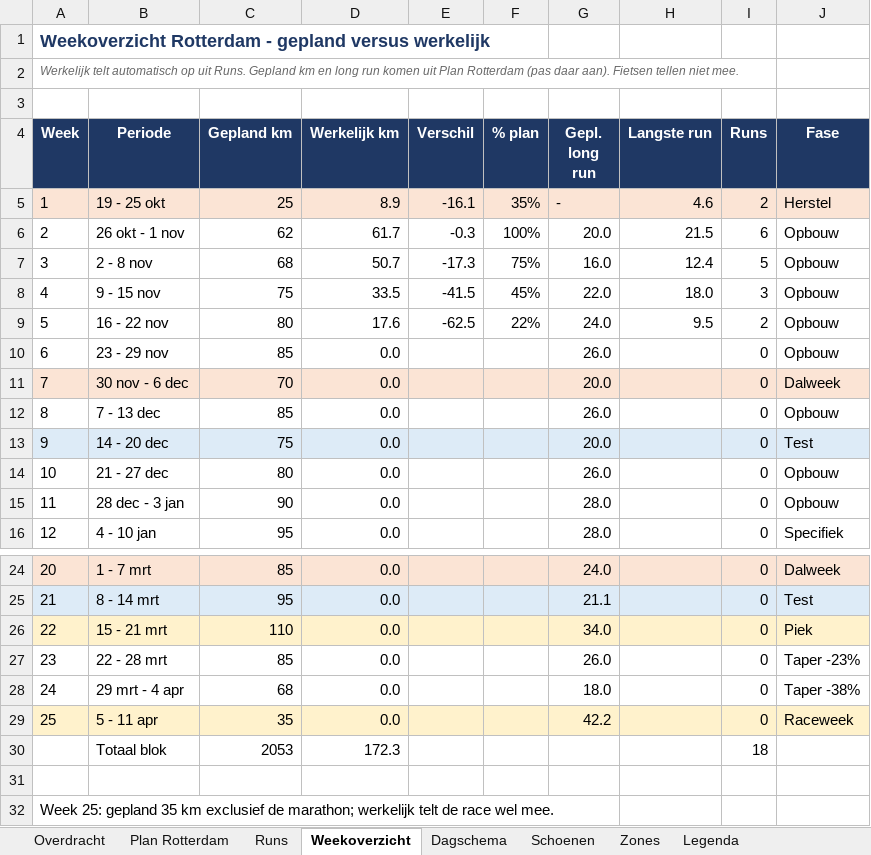
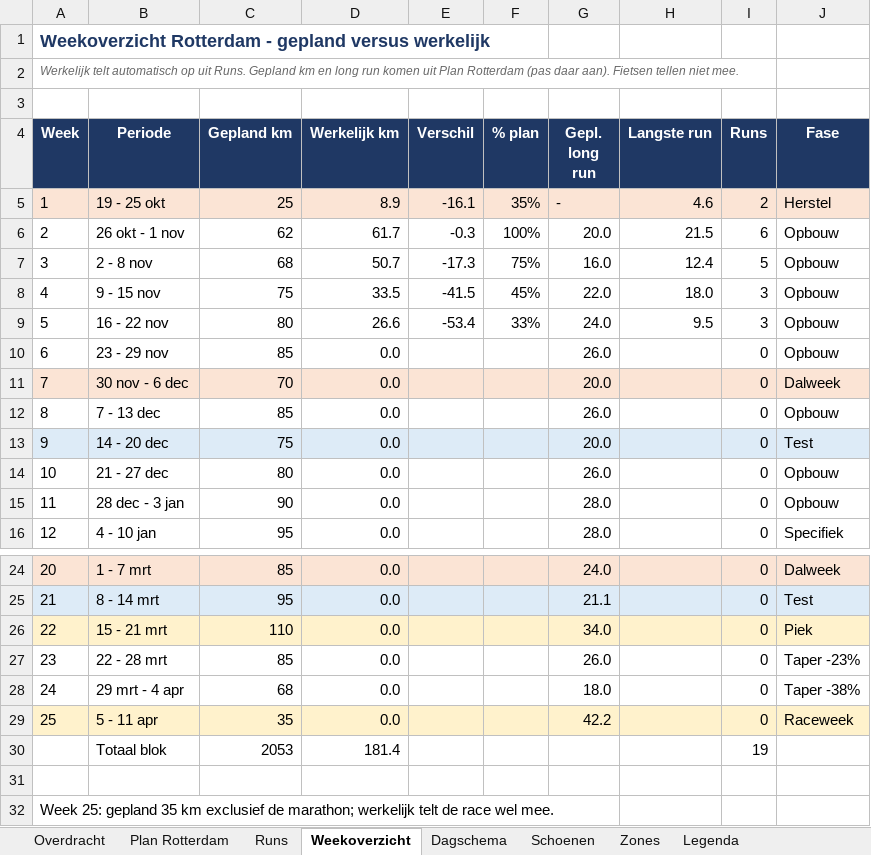
Before and after one commit to fkleinobbink/Garmin, an Excel workbook: logboek/hardlooplogboek.xlsx, sheet Weekoverzicht, drawn as a sheet; only a part is shown, gaps mark what is left out; values as stored, in another font and other column widths than the file's, no borders; the diff names each change by its address in the sheet, - before the commit and + after, or states it on an @@ line.

```diff
--- a/logboek/hardlooplogboek.xlsx (sheet Weekoverzicht)
+++ b/logboek/hardlooplogboek.xlsx (sheet Weekoverzicht)
-D9 (Werkelijk km): 17.6
+D9 (Werkelijk km): 26.6
-E9 (Verschil): -62.5
+E9 (Verschil): -53.4
-F9 (% plan): 22%
+F9 (% plan): 33%
-I9 (Runs): 2
+I9 (Runs): 3
-D30 (Werkelijk km): 172.3
+D30 (Werkelijk km): 181.4
-I30 (Runs): 18
+I30 (Runs): 19
```
Also changed, not shown: sheet Runs, sheet Dagschema, sheet Schoenen.
